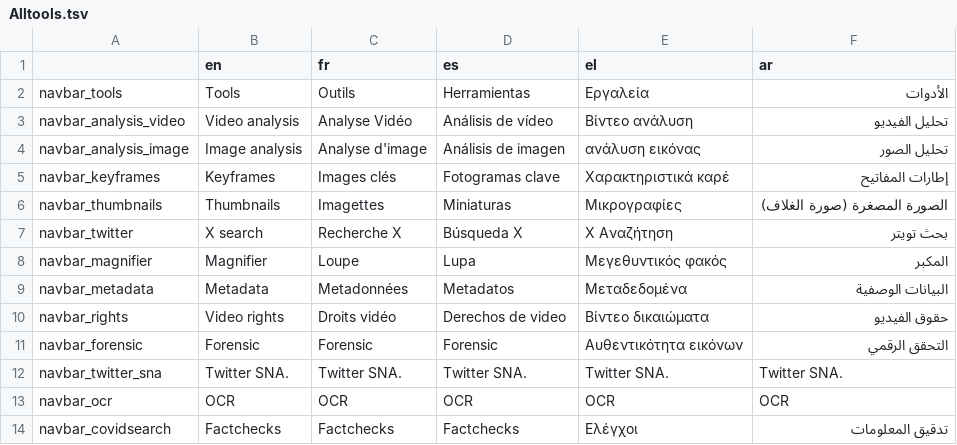
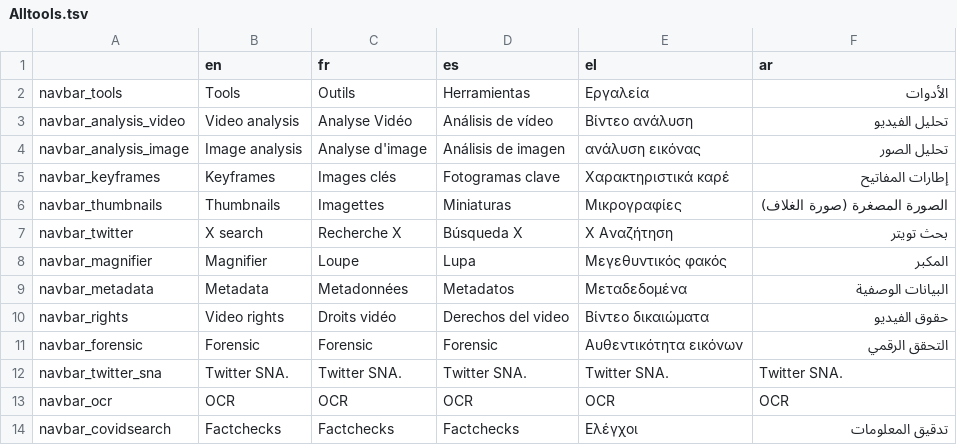
Before and after one commit to AFP-Medialab/InVID-Translations, a TSV file: components/NavItems/tools/Alltools.tsv, drawn as a sheet; only a part is shown.

Commit message:
Update Alltools.tsv

```diff
--- a/components/NavItems/tools/Alltools.tsv
+++ b/components/NavItems/tools/Alltools.tsv
@@ -9,3 +9,3 @@ navbar_magnifier	Magnifier	Loupe	Lupa	Μεγεθυντικός φακός	الم
 navbar_metadata	Metadata	Metadonnées	Metadatos	Μεταδεδομένα	البيانات الوصفية	
-navbar_rights	Video rights	Droits vidéo	Derechos de video	Βίντεο δικαιώματα	حقوق الفيديو	
+navbar_rights	Video rights	Droits vidéo	Derechos del video	Βίντεο δικαιώματα	حقوق الفيديو
 navbar_forensic	Forensic	Forensic	Forensic	Αυθεντικότητα εικόνων	التحقق الرقمي
```
